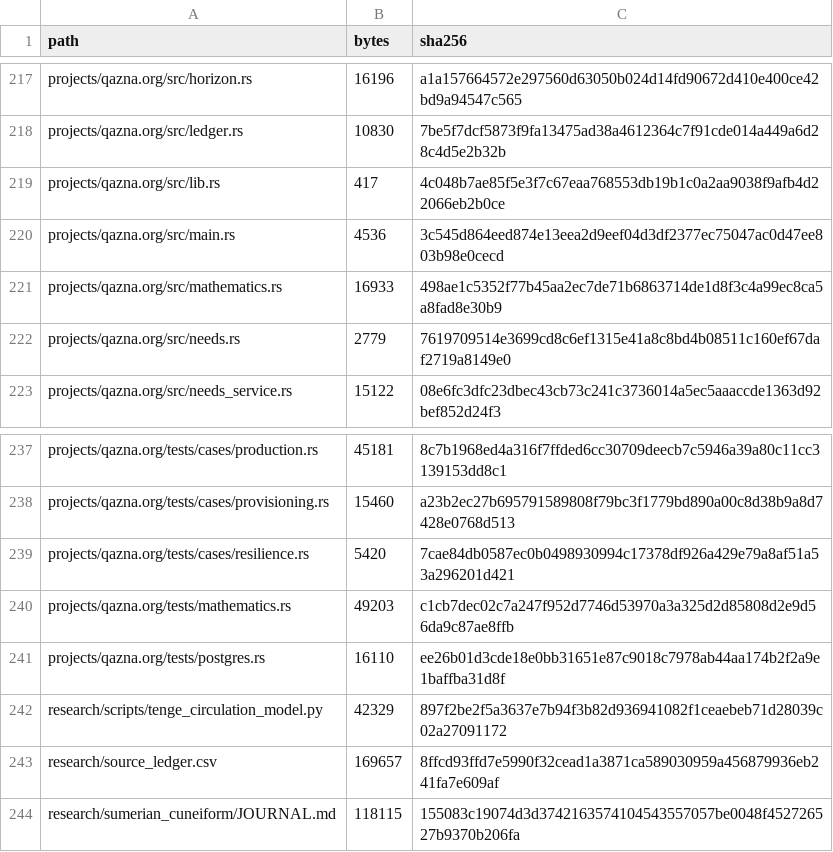
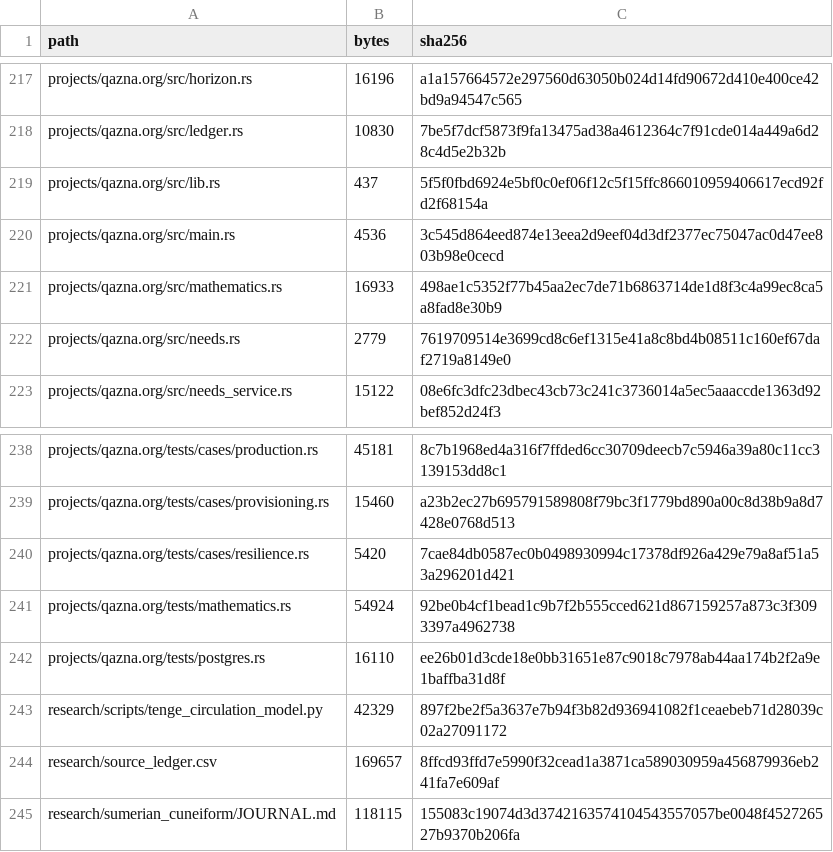
Before and after one commit to DauletBai/tartarus, a CSV file: MANIFEST.csv, drawn as a sheet; only a part is shown, gaps mark what is left out; the diff covers the shown part only.

```diff
--- a/MANIFEST.csv
+++ b/MANIFEST.csv
@@ -218,3 +218,3 @@ projects/qazna.org/src/horizon.rs,16196,a1a157664572e297560d63050b024d14fd90672d
 projects/qazna.org/src/ledger.rs,10830,7be5f7dcf5873f9fa13475ad38a4612364c7f91cde014a449a6d28c4d5e2b32b
-projects/qazna.org/src/lib.rs,417,4c048b7ae85f5e3f7c67eaa768553db19b1c0a2aa9038f9afb4d22066eb2b0ce
+projects/qazna.org/src/lib.rs,437,5f5f0fbd6924e5bf0c0ef06f12c5f15ffc866010959406617ecd92fd2f68154a
 projects/qazna.org/src/main.rs,4536,3c545d864eed874e13eea2d9eef04d3df2377ec75047ac0d47ee803b98e0cecd
@@ -239,3 +240,3 @@ projects/qazna.org/tests/cases/provisioning.rs,15460,a23b2ec27b695791589808f79bc
 projects/qazna.org/tests/cases/resilience.rs,5420,7cae84db0587ec0b0498930994c17378df926a429e79a8af51a53a296201d421
-projects/qazna.org/tests/mathematics.rs,49203,c1cb7dec02c7a247f952d7746d53970a3a325d2d85808d2e9d56da9c87ae8ffb
+projects/qazna.org/tests/mathematics.rs,54924,92be0b4cf1bead1c9b7f2b555cced621d867159257a873c3f3093397a4962738
 projects/qazna.org/tests/postgres.rs,16110,ee26b01d3cde18e0bb31651e87c9018c7978ab44aa174b2f2a9e1baffba31d8f
```
Also changed, not shown: 2 added rows, 1 removed row and 34 edited cells elsewhere in this file, 21 other files.
